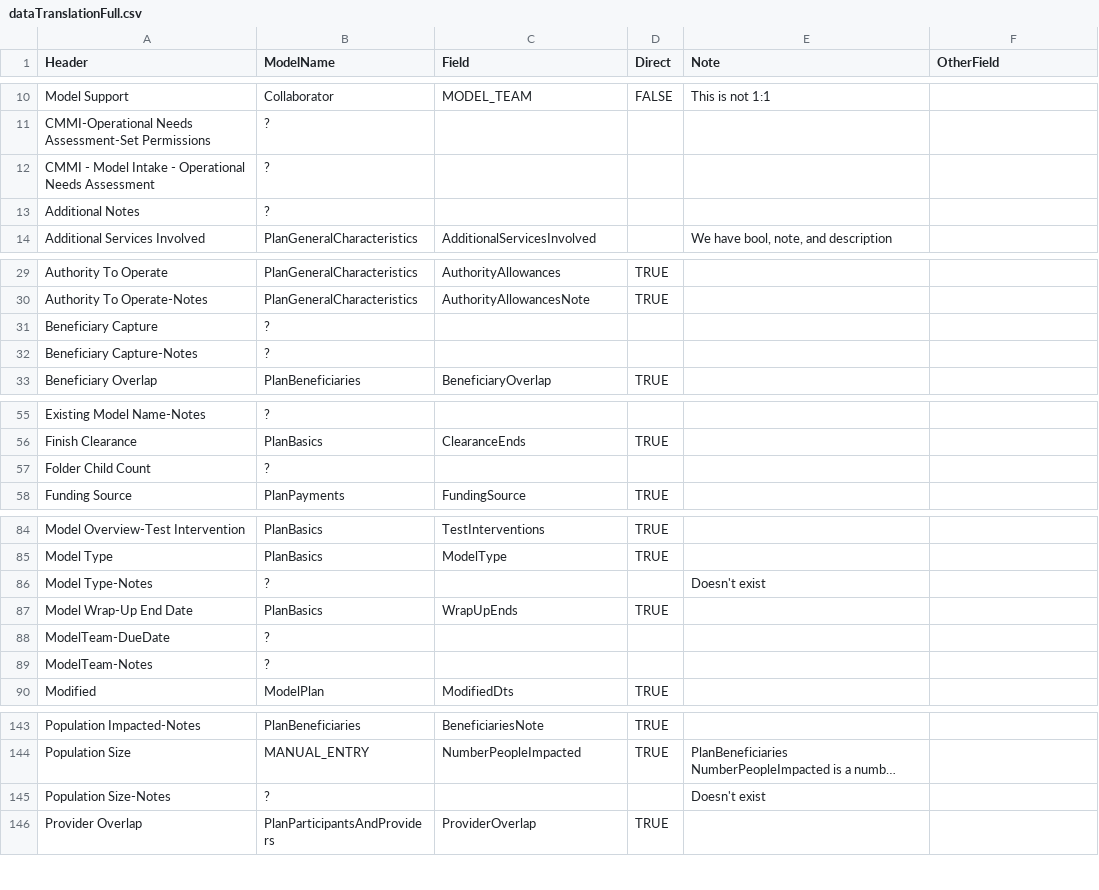
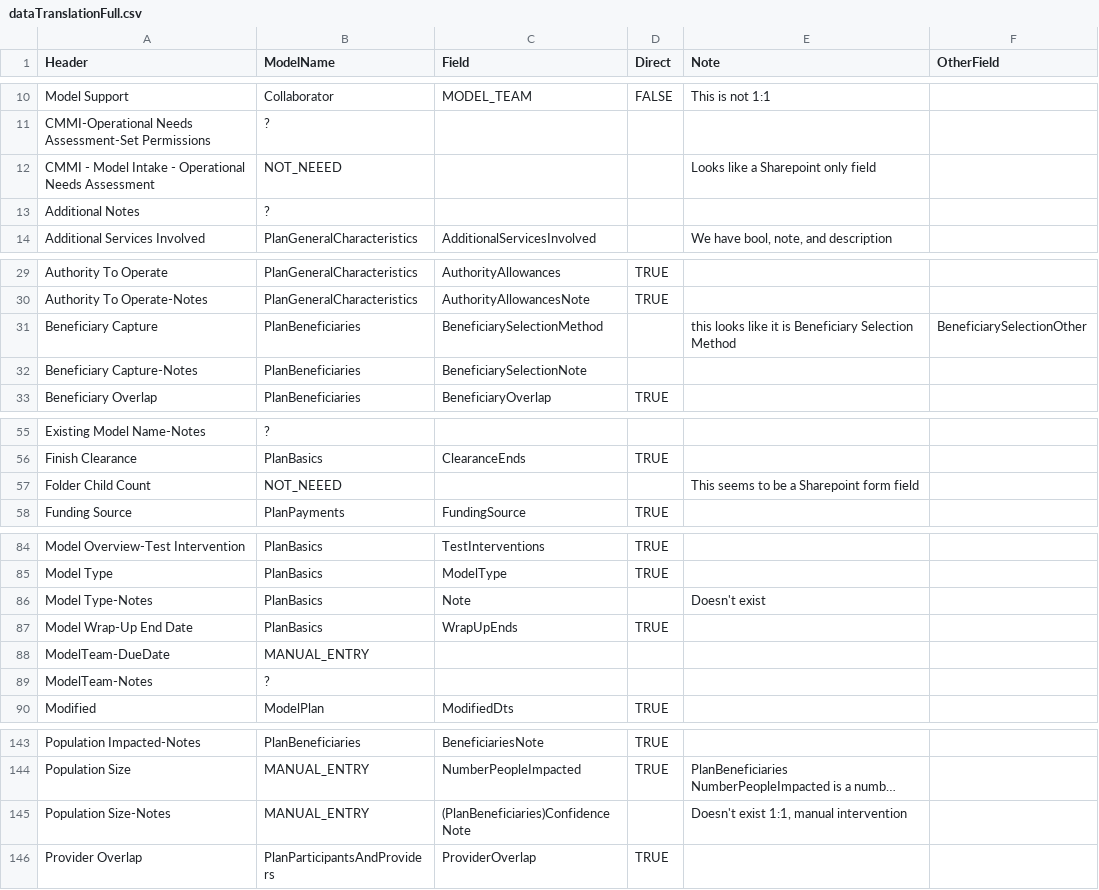
Before and after one commit to CMS-Enterprise/mint-app, a CSV file: cmd/backfill/data/dataTranslationFull.csv, drawn as a sheet; only a part is shown, gaps mark what is left out; long unchanged cells end in …; the diff covers the shown part only; the diff names each change by its address in the sheet, - before the commit and + after, or states it on an @@ line.

Commit message:
update translations and enum translations

```diff
--- a/cmd/backfill/data/dataTranslationFull.csv
+++ b/cmd/backfill/data/dataTranslationFull.csv
-B12 (ModelName): ?
+B12 (ModelName): NOT_NEEED
-E12 (Note): (empty)
+E12 (Note): Looks like a Sharepoint only field
-B31:B32 (ModelName): ?
+B31:B32 (ModelName): PlanBeneficiaries
-C31 (Field): (empty)
+C31 (Field): BeneficiarySelectionMethod
-E31 (Note): (empty)
+E31 (Note): this looks like it is Beneficiary Selection Method
-F31 (OtherField): (empty)
+F31 (OtherField): BeneficiarySelectionOther
-C32 (Field): (empty)
+C32 (Field): BeneficiarySelectionNote
-B57 (ModelName): ?
+B57 (ModelName): NOT_NEEED
-E57 (Note): (empty)
+E57 (Note): This seems to be a Sharepoint form field
-B86 (ModelName): ?
+B86 (ModelName): PlanBasics
-C86 (Field): (empty)
+C86 (Field): Note
-B88 (ModelName): ?
+B88 (ModelName): MANUAL_ENTRY
-B145 (ModelName): ?
+B145 (ModelName): MANUAL_ENTRY
-C145 (Field): (empty)
+C145 (Field): (PlanBeneficiaries)ConfidenceNote
-E145 (Note): Doesn't exist
+E145 (Note): Doesn't exist 1:1, manual intervention
```
Also changed, not shown: 2 edited cells elsewhere in this file, 1 other file.
